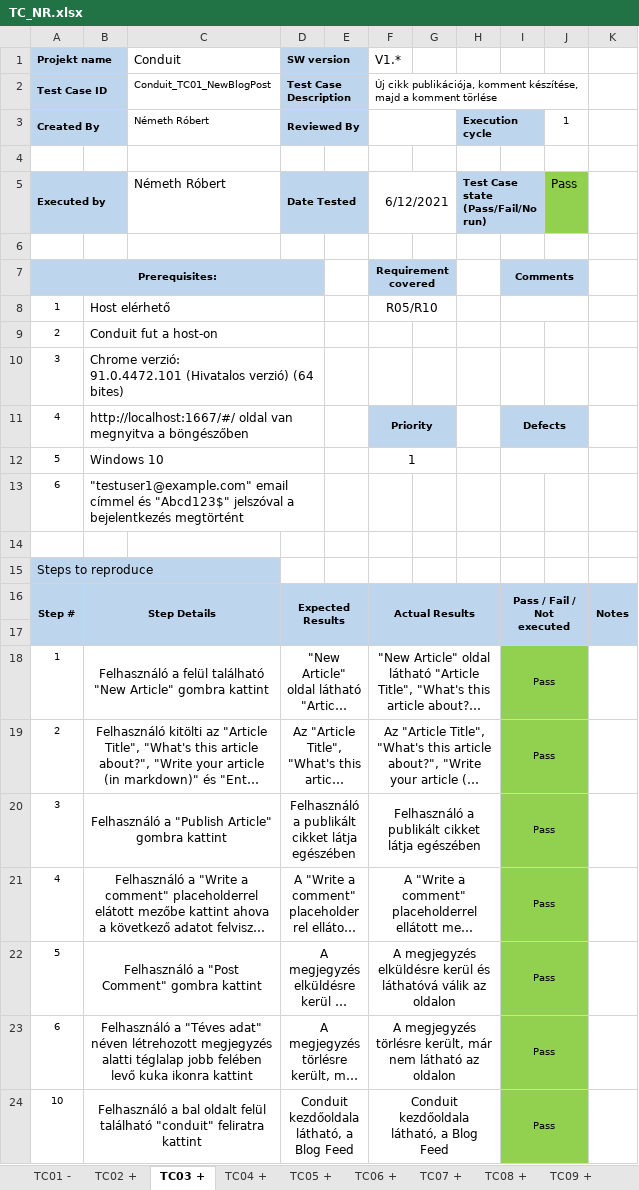
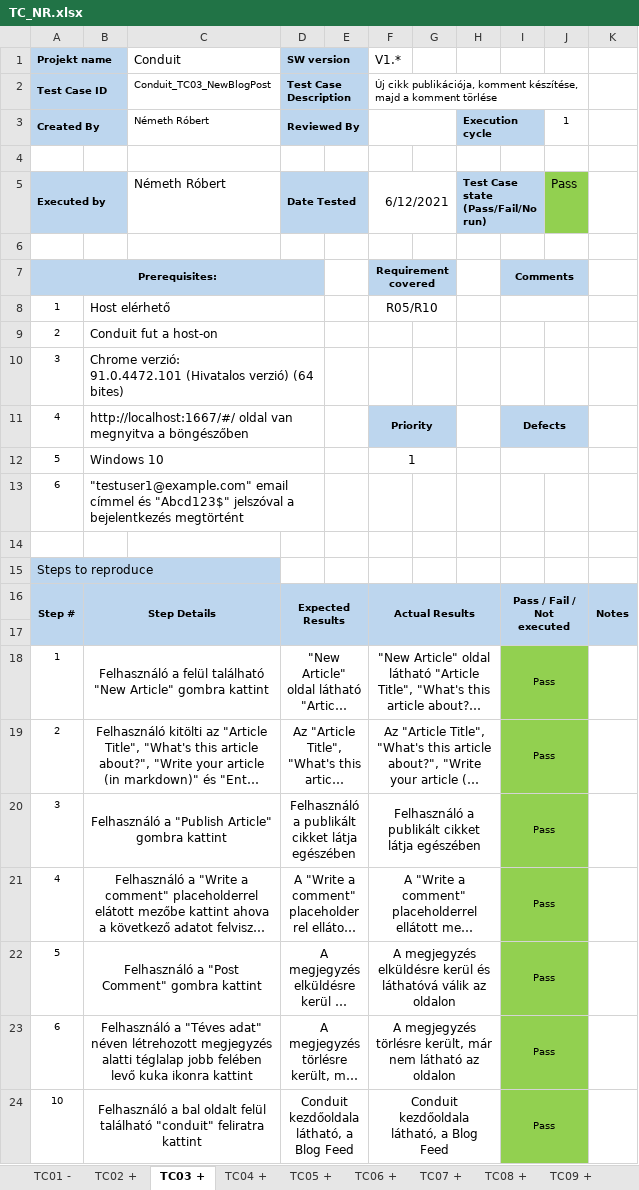
Before and after one commit to robert19940123/conduit, an Excel workbook: docs/testcases/TC_NR.xlsx, sheet TC03 +, drawn as a sheet; long unchanged cells end in …; values as stored, in another font and other column widths than the file's, no borders; the diff names each change by its address in the sheet, - before the commit and + after, or states it on an @@ line.

```diff
--- a/docs/testcases/TC_NR.xlsx (sheet TC03 +)
+++ b/docs/testcases/TC_NR.xlsx (sheet TC03 +)
-C2 (Conduit): Conduit_TC01_NewBlogPost
+C2 (Conduit): Conduit_TC03_NewBlogPost
```
Also changed, not shown: sheet TC04 +, sheet TC08 +, sheet TC06 +, sheet TC07 +, sheet TC02 +, sheet TC05 +, 2 more sheets, 1 other file.
